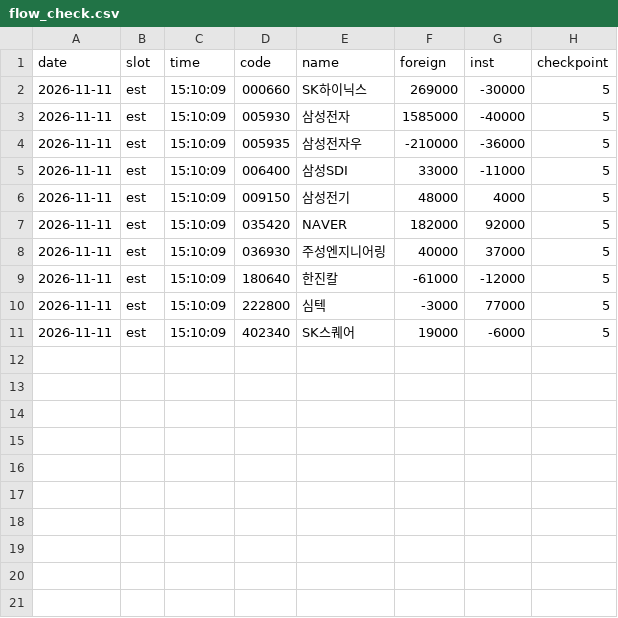
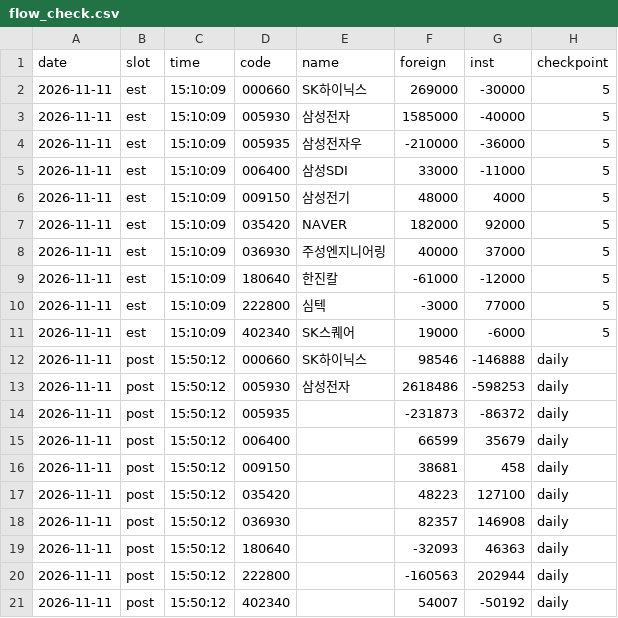
Before and after one commit to seanyang83/market-dashboard, a CSV file: data/flow_check.csv, drawn as a sheet.

Commit message:
flow-check 서버 기록 반영 (20줄)

```diff
--- a/data/flow_check.csv
+++ b/data/flow_check.csv
@@ -11 +11,11 @@ date,slot,time,code,name,foreign,inst,checkpoint
 2026-11-11,est,15:10:09,402340,SK스퀘어,19000,-6000,5
+2026-11-11,post,15:50:12,000660,SK하이닉스,98546,-146888,daily
+2026-11-11,post,15:50:12,005930,삼성전자,2618486,-598253,daily
+2026-11-11,post,15:50:12,005935,,-231873,-86372,daily
+2026-11-11,post,15:50:12,006400,,66599,35679,daily
+2026-11-11,post,15:50:12,009150,,38681,458,daily
+2026-11-11,post,15:50:12,035420,,48223,127100,daily
+2026-11-11,post,15:50:12,036930,,82357,146908,daily
+2026-11-11,post,15:50:12,180640,,-32093,46363,daily
+2026-11-11,post,15:50:12,222800,,-160563,202944,daily
+2026-11-11,post,15:50:12,402340,,54007,-50192,daily
```
